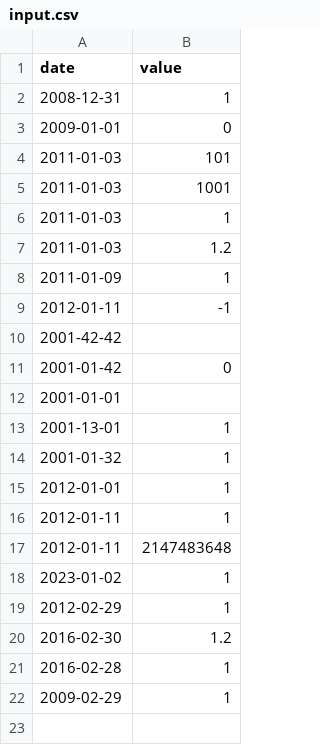
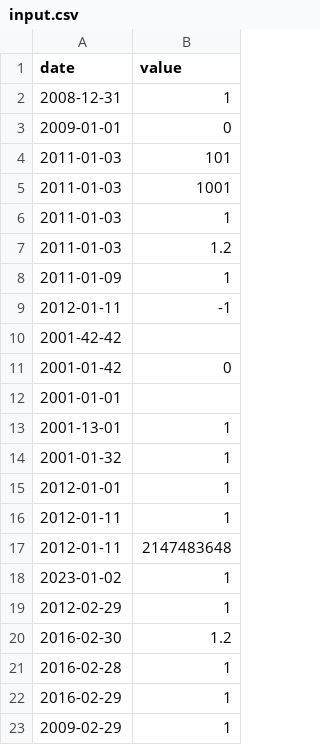
Before and after one commit to Pachiderms/CPP, a CSV file: cpp09/ex00/input.csv, drawn as a sheet; the diff names each change by its address in the sheet, - before the commit and + after, or states it on an @@ line.

```diff
--- a/cpp09/ex00/input.csv
+++ b/cpp09/ex00/input.csv
+row 22: 2016-02-29 | 1
```
Also changed, not shown: 3 other files.
